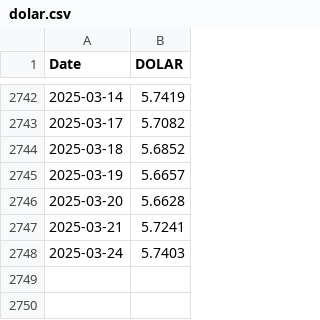
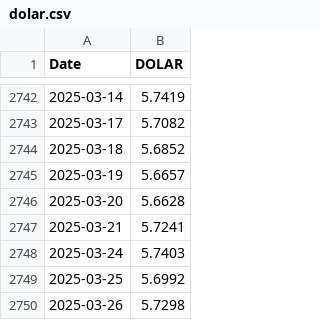
Before and after one commit to leovnoliveira/dash-py-mercado-financeiro, a CSV file: data/dolar.csv, drawn as a sheet; only a part is shown, gaps mark what is left out.

```diff
--- a/data/dolar.csv
+++ b/data/dolar.csv
@@ -2748 +2748,3 @@ Date,DOLAR
 2025-03-24,5.7403
+2025-03-25,5.6992
+2025-03-26,5.7298
```
Also changed, not shown: data/comp_ibov.csv, data/dados_di.csv, 4 other files.
